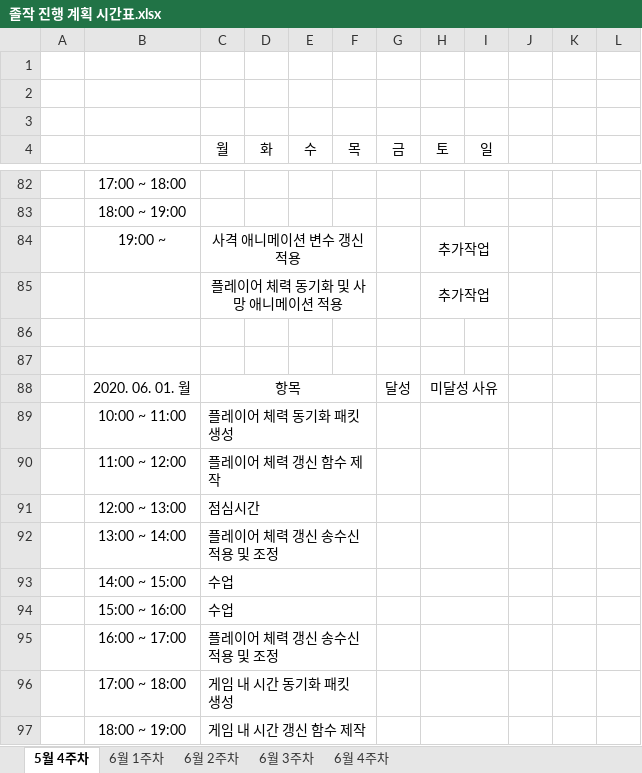
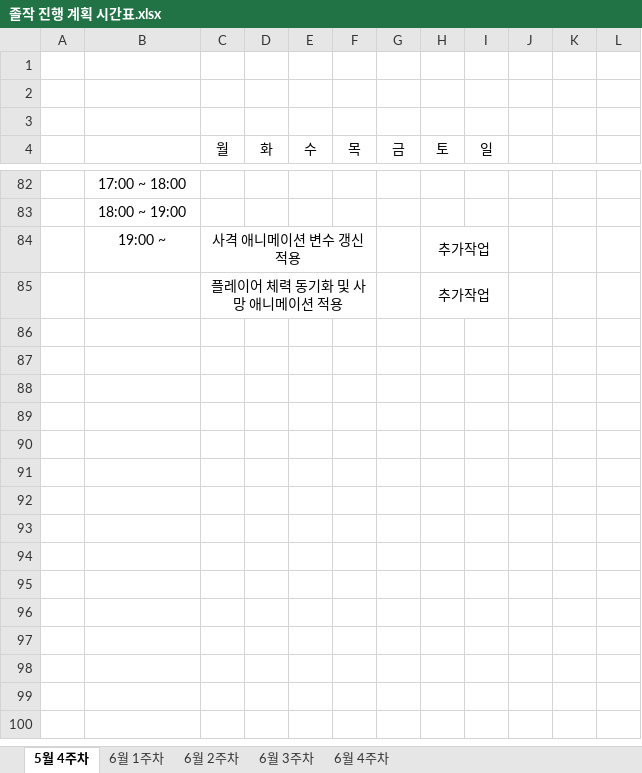
Before and after one commit to ymk1477/Project_Survivor_Kit, an Excel workbook: 졸작 진행 계획 시간표.xlsx, sheet 5월 4주차, drawn as a sheet; only a part is shown, gaps mark what is left out; values as stored, in another font and other column widths than the file's, no borders; the diff names each change by its address in the sheet, - before the commit and + after, or states it on an @@ line.

Commit message:
플레이어 체력 동기화 및 게임 내 시간 동기화 작업 중

```diff
--- a/졸작 진행 계획 시간표.xlsx (sheet 5월 4주차)
+++ b/졸작 진행 계획 시간표.xlsx (sheet 5월 4주차)
-row 86: (empty)
-row 87: (empty)
-row 88:  | 2020. 06. 01. 월 | 항목 |  |  |  | 달성 | 미달성 사유
-row 89:  | 10:00 ~ 11:00 | 플레이어 체력 동기화 패킷 생성
-row 90:  | 11:00 ~ 12:00 | 플레이어 체력 갱신 함수 제작
-row 91:  | 12:00 ~ 13:00 | 점심시간
-row 92:  | 13:00 ~ 14:00 | 플레이어 체력 갱신 송수신 적용 및 조정
-row 93:  | 14:00 ~ 15:00 | 수업
-row 94:  | 15:00 ~ 16:00 | 수업
-row 95:  | 16:00 ~ 17:00 | 플레이어 체력 갱신 송수신 적용 및 조정
-row 96:  | 17:00 ~ 18:00 | 게임 내 시간 동기화 패킷 생성
-row 97:  | 18:00 ~ 19:00 | 게임 내 시간 갱신 함수 제작
```
Also changed, not shown: sheet 6월 1주차, 11 other files.
